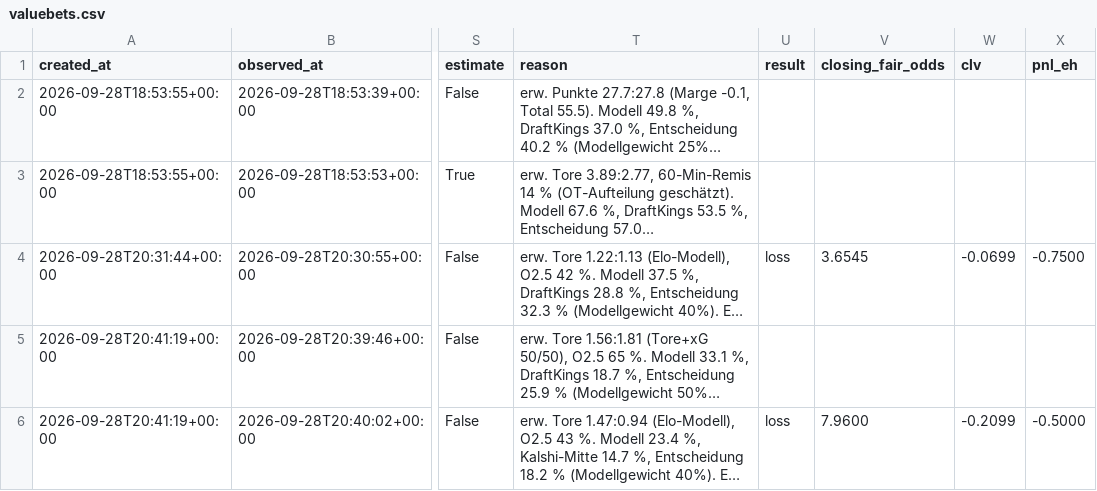
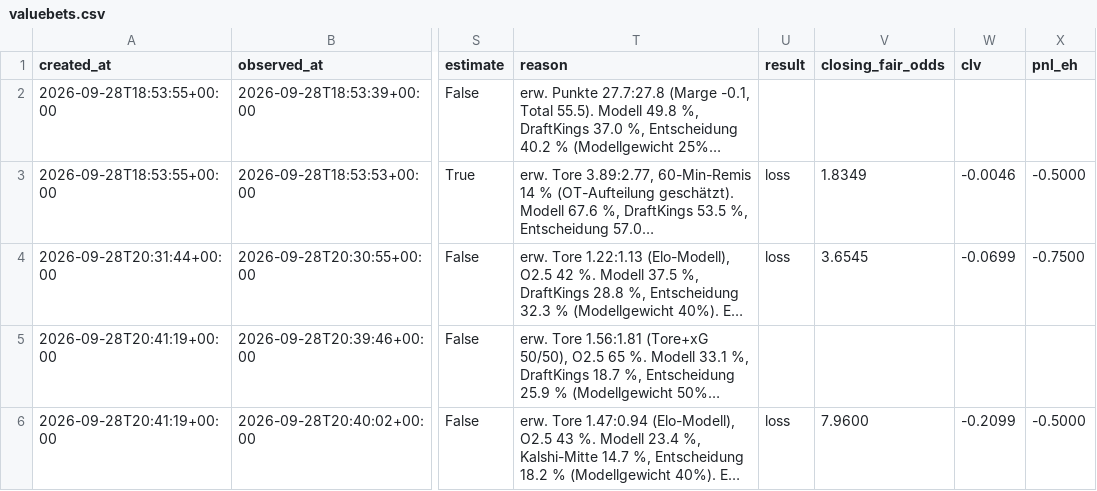
Before and after one commit to reinski260970/soccer, a CSV file: data/journal/valuebets.csv, drawn as a sheet; only a part is shown, gaps mark what is left out; long unchanged cells end in …; the diff names each change by its address in the sheet, - before the commit and + after, or states it on an @@ line.

```diff
--- a/data/journal/valuebets.csv
+++ b/data/journal/valuebets.csv
-U3 (result): (empty)
+U3 (result): loss
-V3 (closing_fair_odds): (empty)
+V3 (closing_fair_odds): 1.8349
-W3 (clv): (empty)
+W3 (clv): -0.0046
-X3 (pnl_eh): (empty)
+X3 (pnl_eh): -0.5000
```
Also changed, not shown: data/journal/placed.csv, 5 other files.
